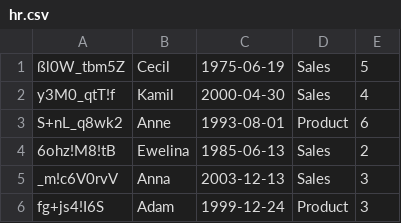
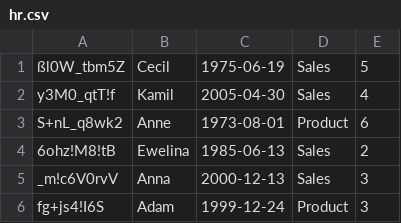
Before and after one commit to prooffek/security-erp-python, a CSV file: model/hr/hr.csv, drawn as a sheet.

```diff
--- a/model/hr/hr.csv
+++ b/model/hr/hr.csv
@@ -1,6 +1,6 @@
 ßl0W_tbm5Z;Cecil;1975-06-19;Sales;5
-y3M0_qtT!f;Kamil;2000-04-30;Sales;4
-S+nL_q8wk2;Anne;1993-08-01;Product;6
+y3M0_qtT!f;Kamil;2005-04-30;Sales;4
+S+nL_q8wk2;Anne;1973-08-01;Product;6
 6ohz!M8!tB;Ewelina;1985-06-13;Sales;2
-_m!c6V0rvV;Anna;2003-12-13;Sales;3
+_m!c6V0rvV;Anna;2000-12-13;Sales;3
 fg+js4!I6S;Adam;1999-12-24;Product;3
```
Also changed, not shown: 3 other files.
